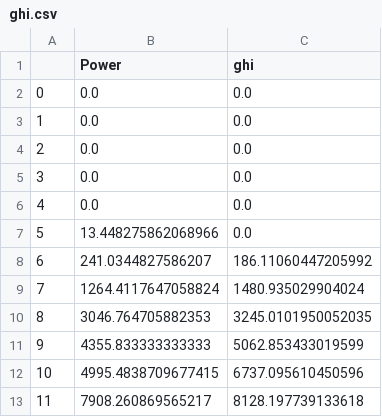
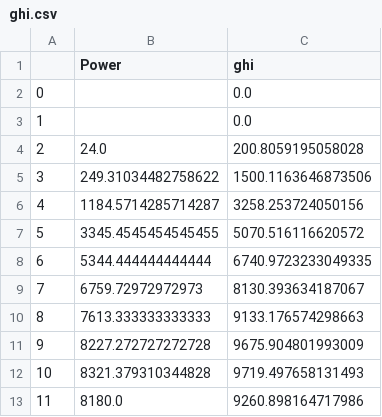
Before and after one commit to TrungNguyen87/Voila, a CSV file: notebooks/ghi.csv, drawn as a sheet.

```diff
--- a/notebooks/ghi.csv
+++ b/notebooks/ghi.csv
@@ -1,13 +1,13 @@
 ,Power,ghi
-0,0.0,0.0
-1,0.0,0.0
-2,0.0,0.0
-3,0.0,0.0
-4,0.0,0.0
-5,13.448275862068966,0.0
-6,241.0344827586207,186.11060447205992
-7,1264.4117647058824,1480.935029904024
-8,3046.764705882353,3245.0101950052035
-9,4355.833333333333,5062.853433019599
-10,4995.4838709677415,6737.095610450596
-11,7908.260869565217,8128.197739133618
+0,,0.0
+1,,0.0
+2,24.0,200.8059195058028
+3,249.31034482758622,1500.1163646873506
+4,1184.5714285714287,3258.253724050156
+5,3345.4545454545455,5070.516116620572
+6,5344.444444444444,6740.9723233049335
+7,6759.72972972973,8130.393634187067
+8,7613.333333333333,9133.176574298663
+9,8227.272727272728,9675.904801993009
+10,8321.379310344828,9719.497658131493
+11,8180.0,9260.898164717986
```
Also changed, not shown: notebooks/Solar_Power_prediction.csv, notebooks/all_predicted_hours.csv, 5 other files.
